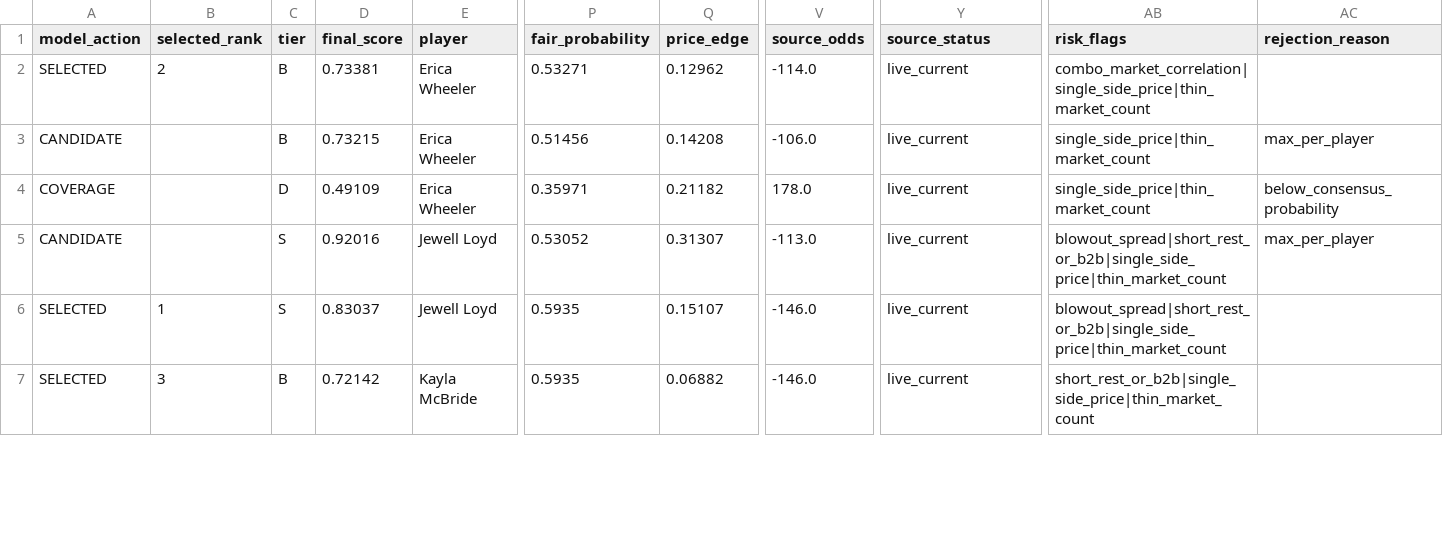
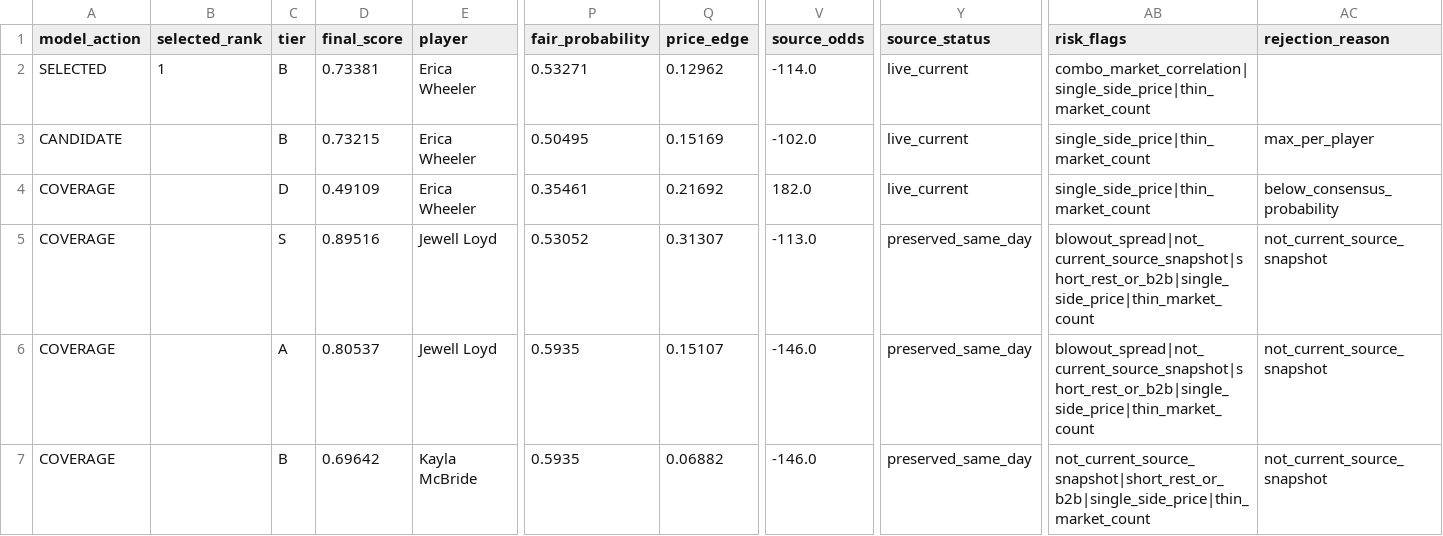
Before and after one commit to testqgw/SCP, a CSV file: wnba/output/current-card.csv, drawn as a sheet; only a part is shown, gaps mark what is left out; the diff covers the shown part only; the diff names each change by its address in the sheet, - before the commit and + after, or states it on an @@ line.

```diff
--- a/wnba/output/current-card.csv
+++ b/wnba/output/current-card.csv
-B2 (selected_rank): 2
+B2 (selected_rank): 1
-P3 (fair_probability): 0.51456
+P3 (fair_probability): 0.50495
-Q3 (price_edge): 0.14208
+Q3 (price_edge): 0.15169
-V3 (source_odds): -106.0
+V3 (source_odds): -102.0
-P4 (fair_probability): 0.35971
+P4 (fair_probability): 0.35461
-Q4 (price_edge): 0.21182
+Q4 (price_edge): 0.21692
-V4 (source_odds): 178.0
+V4 (source_odds): 182.0
-A5 (model_action): CANDIDATE
+A5 (model_action): COVERAGE
-D5 (final_score): 0.92016
+D5 (final_score): 0.89516
-Y5:Y7 (source_status): live_current
+Y5:Y7 (source_status): preserved_same_day
-AB5:AB6 (risk_flags): blowout_spread|short_rest_or_b2b|single_side_price|thin_market_count
+AB5:AB6 (risk_flags): blowout_spread|not_current_source_snapshot|short_rest_or_b2b|single_side_price|thin_market_count
-AC5 (rejection_reason): max_per_player
+AC5 (rejection_reason): not_current_source_snapshot
-A6:A7 (model_action): SELECTED
+A6:A7 (model_action): COVERAGE
-B6 (selected_rank): 1
+B6 (selected_rank): (empty)
-C6 (tier): S
+C6 (tier): A
-D6 (final_score): 0.83037
+D6 (final_score): 0.80537
-AC6:AC7 (rejection_reason): (empty)
+AC6:AC7 (rejection_reason): not_current_source_snapshot
-B7 (selected_rank): 3
+B7 (selected_rank): (empty)
-D7 (final_score): 0.72142
+D7 (final_score): 0.69642
-AB7 (risk_flags): short_rest_or_b2b|single_side_price|thin_market_count
+AB7 (risk_flags): not_current_source_snapshot|short_rest_or_b2b|single_side_price|thin_market_count
```
Also changed, not shown: 22 edited cells elsewhere in this file, wnba/data/current/sportsgrid_fanduel_board_2026-08-09.csv, wnba/output/current-settlement.csv, 6 other files.
